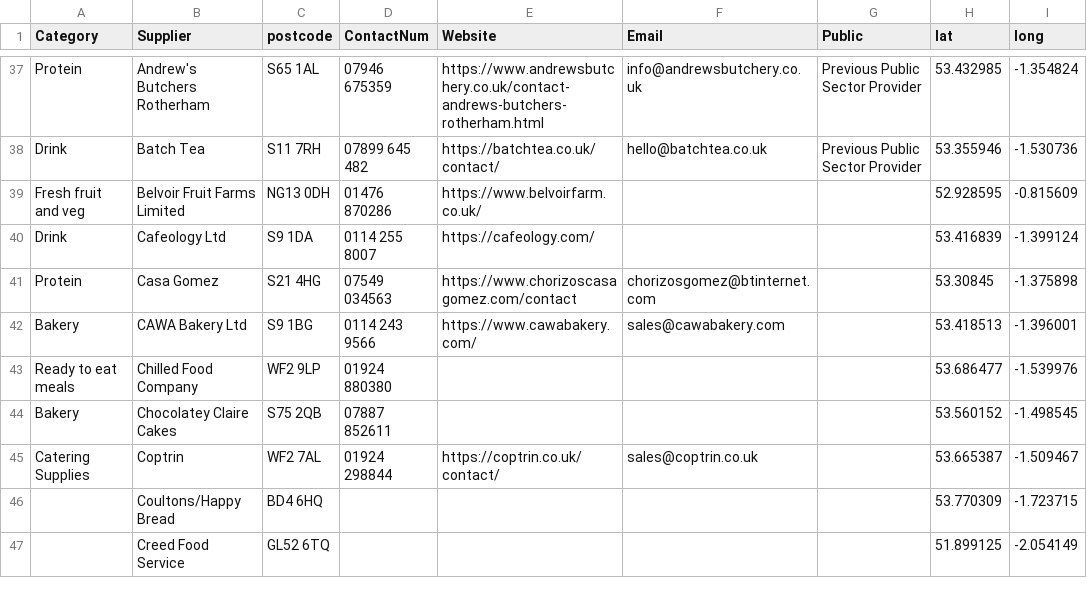
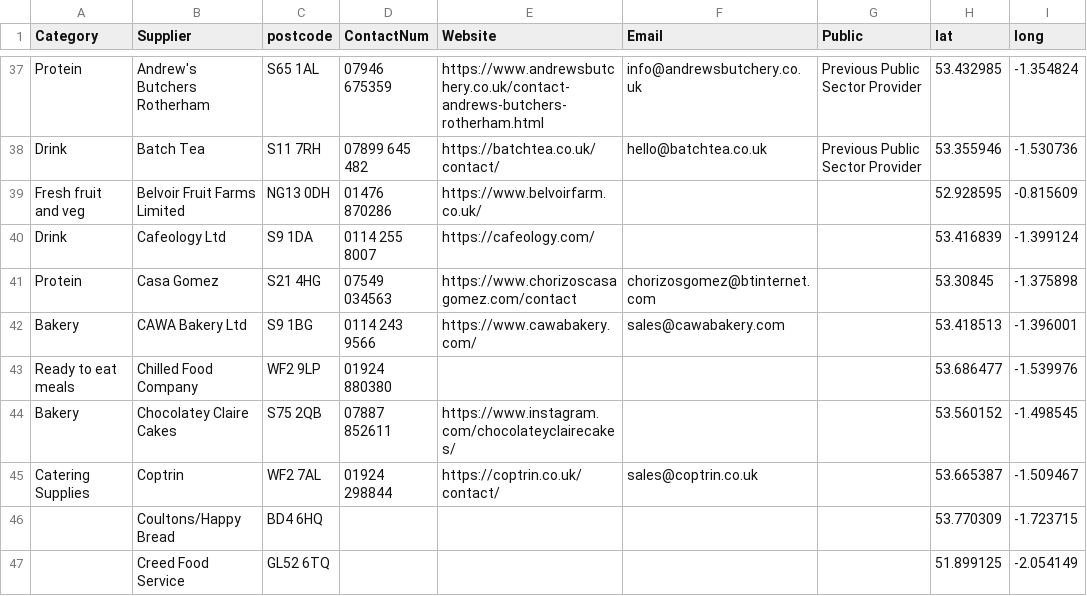
Before and after one commit to NiddCN/FoodSuppliers, a CSV file: Data/FoodSuppliersData.csv, drawn as a sheet; only a part is shown, gaps mark what is left out.

Commit message:
Automated update of CSV

```diff
--- a/Data/FoodSuppliersData.csv
+++ b/Data/FoodSuppliersData.csv
@@ -43,3 +43,3 @@ Bakery,CAWA Bakery Ltd,S9 1BG,0114 243 9566,https://www.cawabakery.com/,sales@ca
 Ready to eat meals,Chilled Food Company,WF2 9LP,01924 880380,,,,53.686477,-1.539976
-Bakery,Chocolatey Claire Cakes,S75 2QB,07887 852611,,,,53.560152,-1.498545
+Bakery,Chocolatey Claire Cakes,S75 2QB,07887 852611,https://www.instagram.com/chocolateyclairecakes/,,,53.560152,-1.498545
 Catering Supplies,Coptrin,WF2 7AL,01924 298844,https://coptrin.co.uk/contact/,sales@coptrin.co.uk,,53.665387,-1.509467
```
